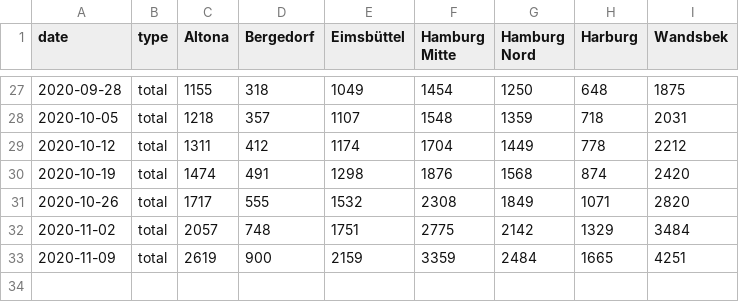
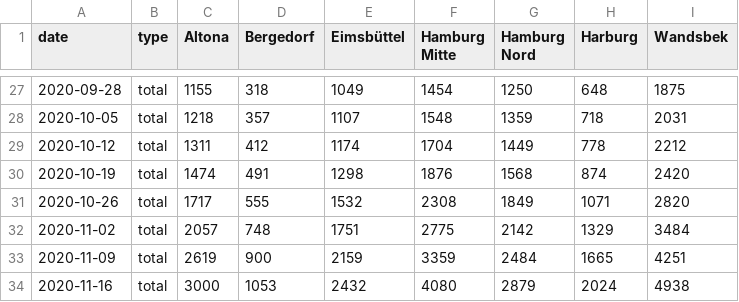
Before and after one commit to b3orn/corona-hamburg, a CSV file: corona-hamburg.csv, drawn as a sheet; only a part is shown, gaps mark what is left out.

```diff
--- a/corona-hamburg.csv
+++ b/corona-hamburg.csv
@@ -33 +33,2 @@ date,type,Altona,Bergedorf,Eimsbüttel,Hamburg Mitte,Hamburg Nord,Harburg,Wandsb
 2020-11-09,total,2619,900,2159,3359,2484,1665,4251
+2020-11-16,total,3000,1053,2432,4080,2879,2024,4938
```
Also changed, not shown: corona-hamburg-daily.csv, 1 other file.
